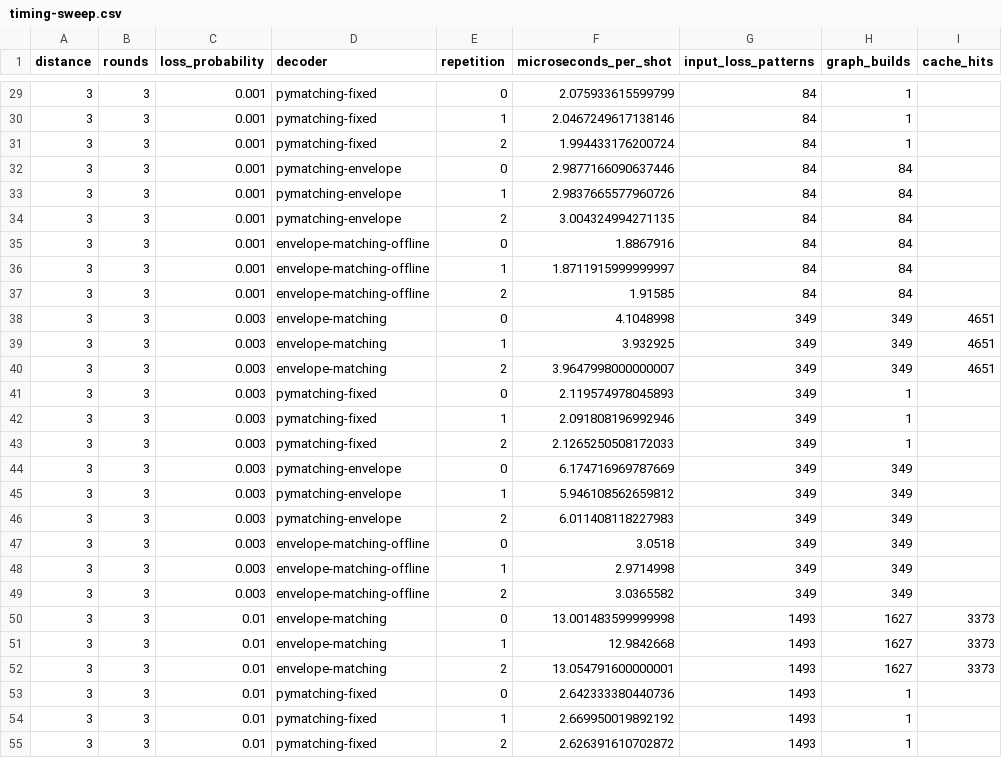
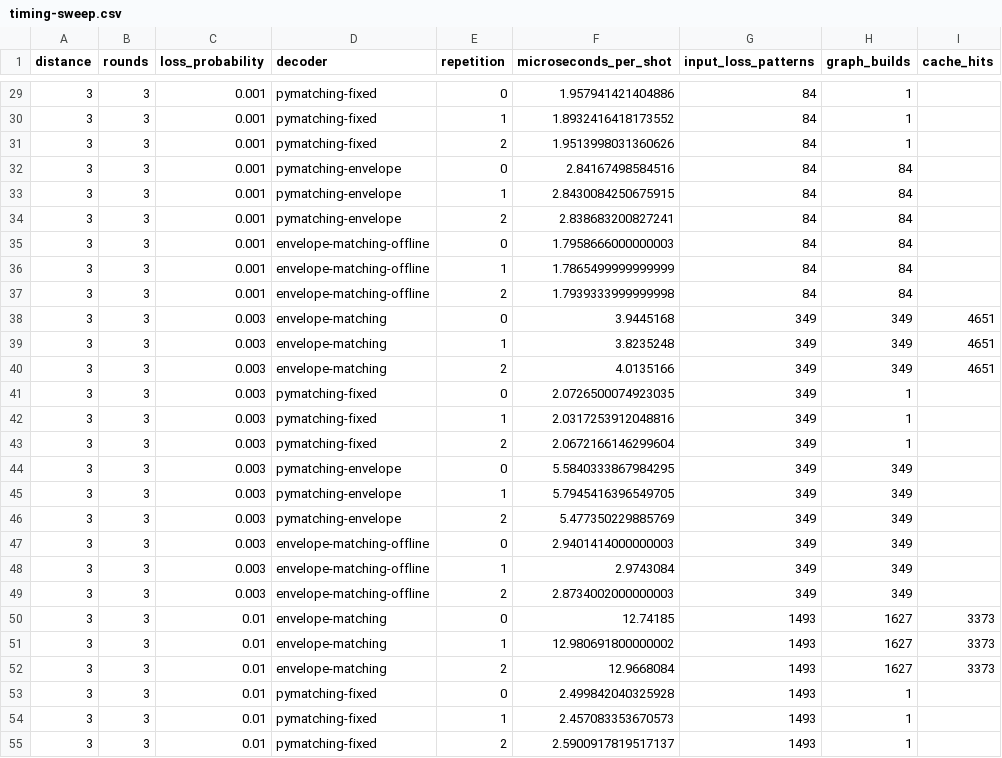
Before and after one commit to nzy1997/rust-qec, a CSV file: site/static/data/atom-loss/timing-sweep.csv, drawn as a sheet; only a part is shown, gaps mark what is left out; the diff covers the shown part only; the diff names each change by its address in the sheet, - before the commit and + after, or states it on an @@ line.

```diff
--- a/site/static/data/atom-loss/timing-sweep.csv
+++ b/site/static/data/atom-loss/timing-sweep.csv
-F29 (microseconds_per_shot): 2.075933615599799
+F29 (microseconds_per_shot): 1.957941421404886
-F30 (microseconds_per_shot): 2.0467249617138146
+F30 (microseconds_per_shot): 1.8932416418173552
-F31 (microseconds_per_shot): 1.994433176200724
+F31 (microseconds_per_shot): 1.9513998031360626
-F32 (microseconds_per_shot): 2.9877166090637446
+F32 (microseconds_per_shot): 2.84167498584516
-F33 (microseconds_per_shot): 2.9837665577960726
+F33 (microseconds_per_shot): 2.8430084250675915
-F34 (microseconds_per_shot): 3.004324994271135
+F34 (microseconds_per_shot): 2.838683200827241
-F35 (microseconds_per_shot): 1.8867916
+F35 (microseconds_per_shot): 1.7958666000000003
-F36 (microseconds_per_shot): 1.8711915999999997
+F36 (microseconds_per_shot): 1.7865499999999999
-F37 (microseconds_per_shot): 1.91585
+F37 (microseconds_per_shot): 1.7939333999999998
-F38 (microseconds_per_shot): 4.1048998
+F38 (microseconds_per_shot): 3.9445168
-F39 (microseconds_per_shot): 3.932925
+F39 (microseconds_per_shot): 3.8235248
-F40 (microseconds_per_shot): 3.9647998000000007
+F40 (microseconds_per_shot): 4.0135166
-F41 (microseconds_per_shot): 2.119574978045893
+F41 (microseconds_per_shot): 2.0726500074923035
-F42 (microseconds_per_shot): 2.091808196992946
+F42 (microseconds_per_shot): 2.0317253912048816
-F43 (microseconds_per_shot): 2.1265250508172033
+F43 (microseconds_per_shot): 2.0672166146299604
-F44 (microseconds_per_shot): 6.174716969787669
+F44 (microseconds_per_shot): 5.5840333867984295
-F45 (microseconds_per_shot): 5.946108562659812
+F45 (microseconds_per_shot): 5.7945416396549705
-F46 (microseconds_per_shot): 6.011408118227983
+F46 (microseconds_per_shot): 5.477350229885769
-F47 (microseconds_per_shot): 3.0518
+F47 (microseconds_per_shot): 2.9401414000000003
-F48 (microseconds_per_shot): 2.9714998
+F48 (microseconds_per_shot): 2.9743084
-F49 (microseconds_per_shot): 3.0365582
+F49 (microseconds_per_shot): 2.8734002000000003
-F50 (microseconds_per_shot): 13.001483599999998
+F50 (microseconds_per_shot): 12.74185
-F51 (microseconds_per_shot): 12.9842668
+F51 (microseconds_per_shot): 12.980691800000002
-F52 (microseconds_per_shot): 13.054791600000001
+F52 (microseconds_per_shot): 12.9668084
-F53 (microseconds_per_shot): 2.642333380440736
+F53 (microseconds_per_shot): 2.499842040325928
-F54 (microseconds_per_shot): 2.669950019892192
+F54 (microseconds_per_shot): 2.457083353670573
-F55 (microseconds_per_shot): 2.626391610702872
+F55 (microseconds_per_shot): 2.5900917819517137
```
Also changed, not shown: 153 edited cells elsewhere in this file, site/static/data/atom-loss/summary.csv, 33 other files.
